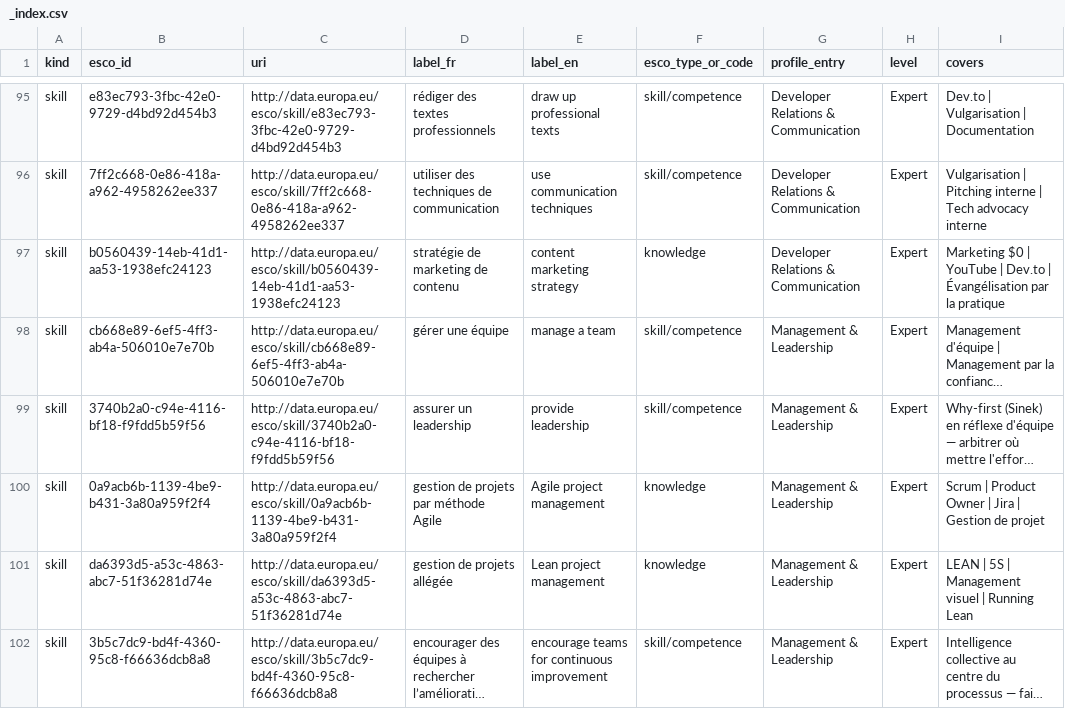
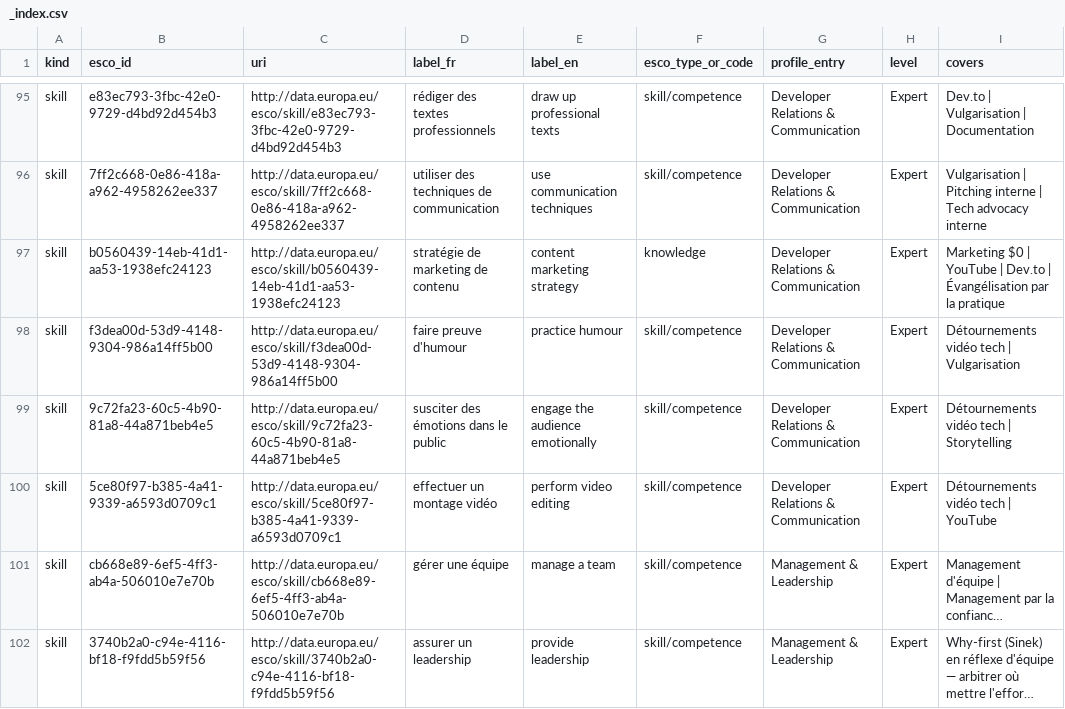
Before and after one commit to adriens/whoami, a CSV file: data/esco/adriens/_index.csv, drawn as a sheet; only a part is shown, gaps mark what is left out; the shorter side is filled out with more unchanged rows; long unchanged cells end in …; the diff names each change by its address in the sheet, - before the commit and + after, or states it on an @@ line.

```diff
--- a/data/esco/adriens/_index.csv
+++ b/data/esco/adriens/_index.csv
+row 98: skill | f3dea00d-53d9-4148-9304-986a14ff5b00 | http://data.europa.eu/esco/skill/f3dea00d-53d9-4148-9304-986a14ff5b00 | faire preuve d'humour | practice humour | skill/competence | Developer Relations & Communication | Expert | Détournements vidéo tech | Vulgarisation
+row 99: skill | 9c72fa23-60c5-4b90-81a8-44a871beb4e5 | http://data.europa.eu/esco/skill/9c72fa23-60c5-4b90-81a8-44a871beb4e5 | susciter des émotions dans le public | engage the audience emotionally | skill/competence | Developer Relations & Communication | Expert | Détournements vidéo tech | Storytelling
+row 100: skill | 5ce80f97-b385-4a41-9339-a6593d0709c1 | http://data.europa.eu/esco/skill/5ce80f97-b385-4a41-9339-a6593d0709c1 | effectuer un montage vidéo | perform video editing | skill/competence | Developer Relations & Communication | Expert | Détournements vidéo tech | YouTube
```
Also changed, not shown: 1 other file.
